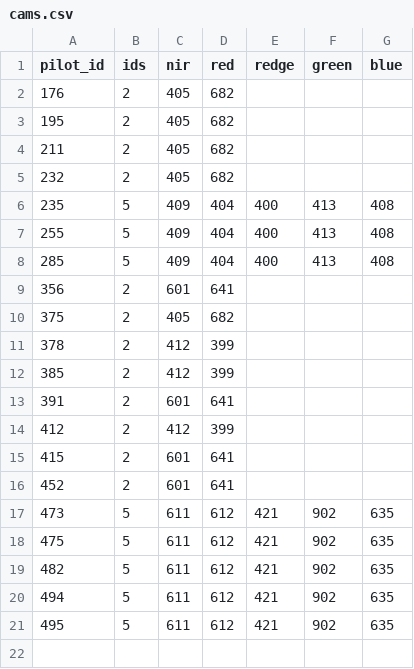
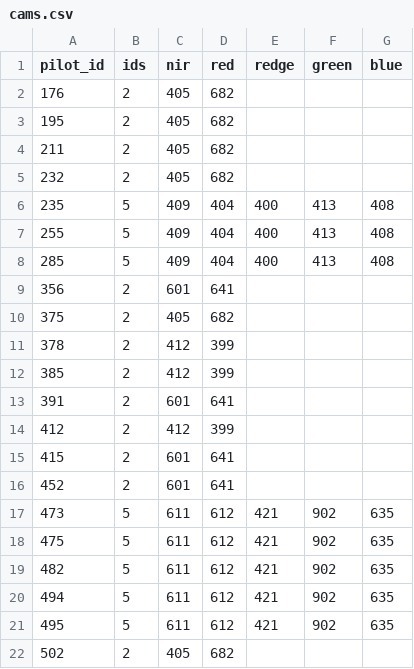
Before and after one commit to ybcheng/python, a CSV file: cams.csv, drawn as a sheet.

Commit message:
pilot 502 allen fulton chico CA

```diff
--- a/cams.csv
+++ b/cams.csv
@@ -21 +21,2 @@ pilot_id,ids,nir,red,redge,green,blue
 495,5,611,612,421,902,635
+502,2,405,682
```
